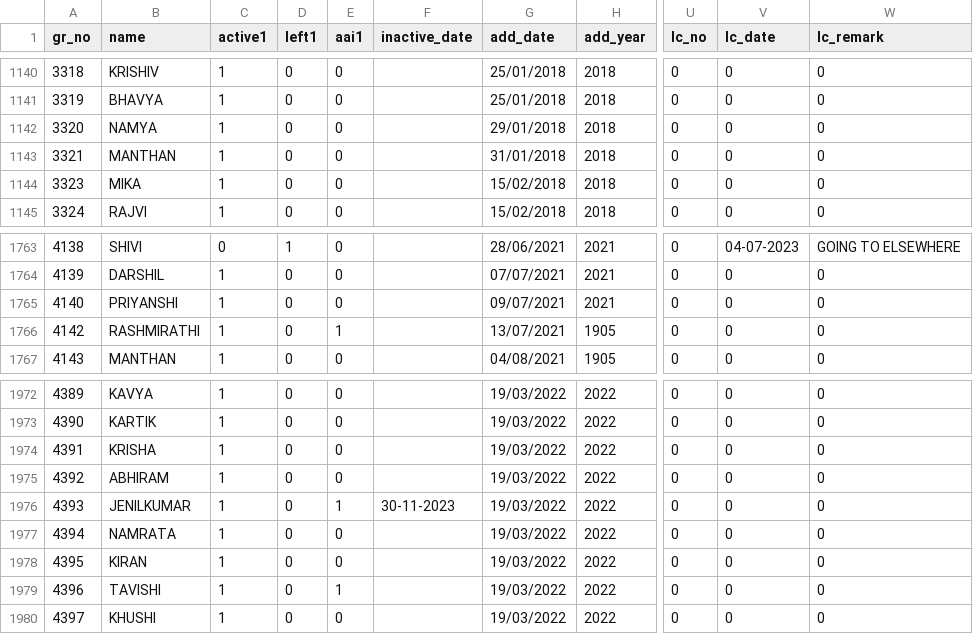
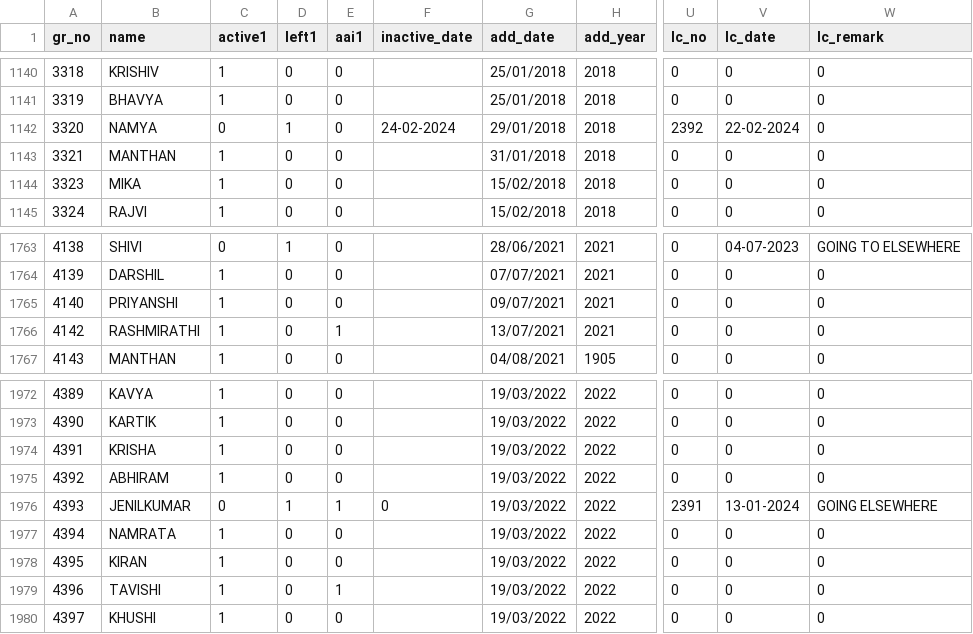
Before and after one commit to Kunal-63/CodeWorked, a CSV file: BACKUP/academic_detail.csv, drawn as a sheet; only a part is shown, gaps mark what is left out; the diff names each change by its address in the sheet, - before the commit and + after, or states it on an @@ line.

```diff
--- a/BACKUP/academic_detail.csv
+++ b/BACKUP/academic_detail.csv
-C1142 (active1): 1
+C1142 (active1): 0
-D1142 (left1): 0
+D1142 (left1): 1
-F1142 (inactive_date): (empty)
+F1142 (inactive_date): 24-02-2024
-U1142 (lc_no): 0
+U1142 (lc_no): 2392
-V1142 (lc_date): 0
+V1142 (lc_date): 22-02-2024
-H1766 (add_year): 1905
+H1766 (add_year): 2021
-C1976 (active1): 1
+C1976 (active1): 0
-D1976 (left1): 0
+D1976 (left1): 1
-F1976 (inactive_date): 30-11-2023
+F1976 (inactive_date): 0
-U1976 (lc_no): 0
+U1976 (lc_no): 2391
-V1976 (lc_date): 0
+V1976 (lc_date): 13-01-2024
-W1976 (lc_remark): 0
+W1976 (lc_remark): GOING ELSEWHERE
```
Also changed, not shown: BACKUP/fee_details.csv, BACKUP/fee_tran.csv, 13 other files.
